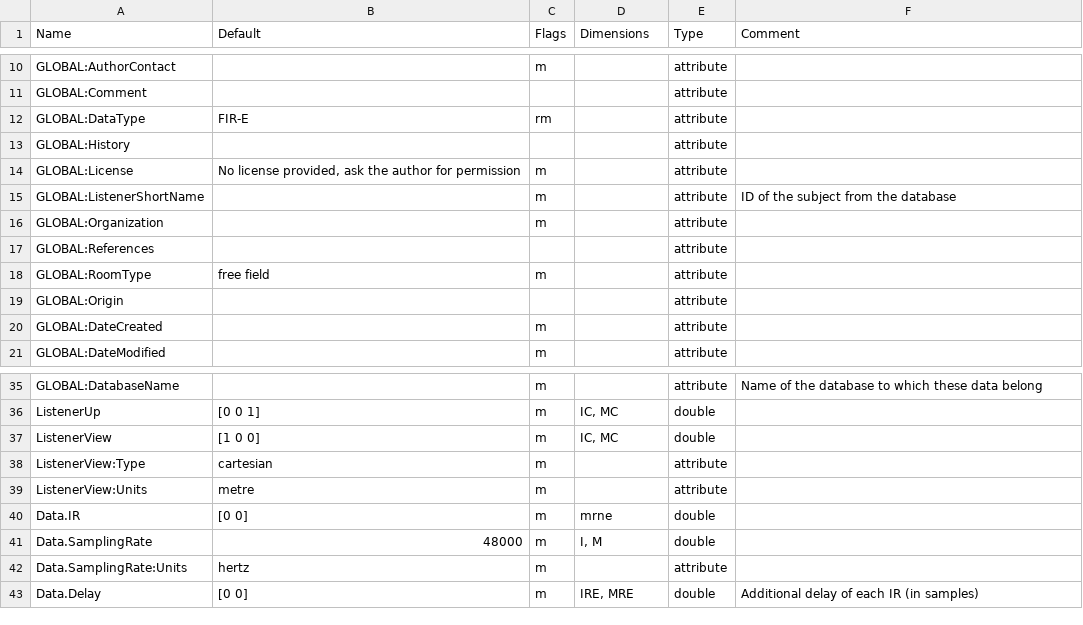
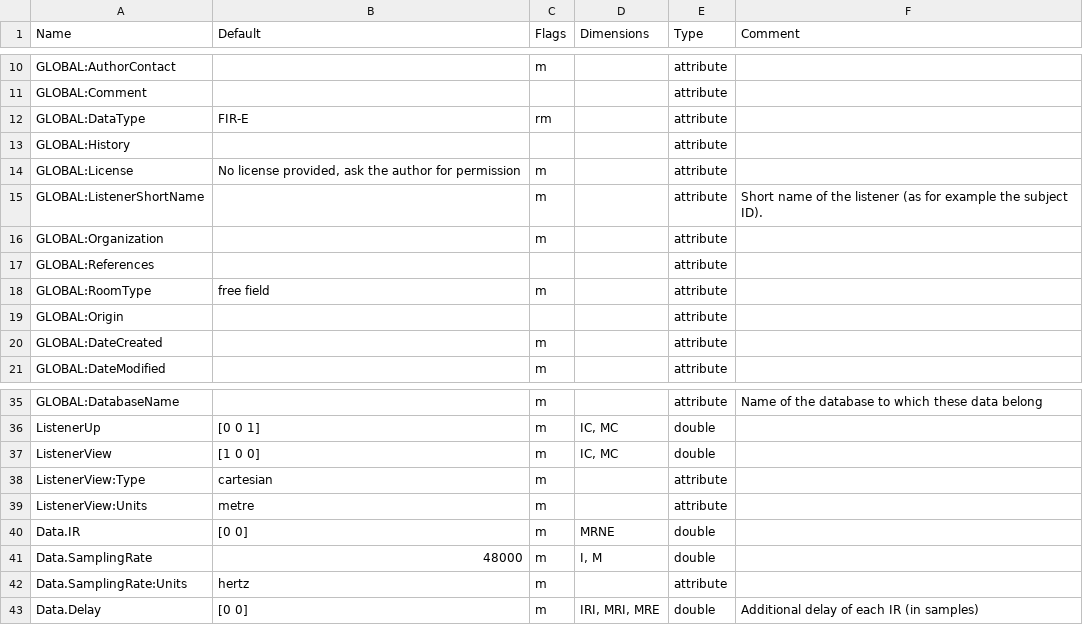
Before and after one commit to sofacoustics/SOFAtoolbox, a CSV file: SOFAtoolbox/conventions/FreeFieldHRIR_1.0.csv, drawn as a sheet; only a part is shown, gaps mark what is left out.

Commit message:
several conventions updated (according to AES69-2022)

```diff
--- a/SOFAtoolbox/conventions/FreeFieldHRIR_1.0.csv
+++ b/SOFAtoolbox/conventions/FreeFieldHRIR_1.0.csv
@@ -14,3 +14,3 @@ GLOBAL:History			 	attribute
 GLOBAL:License	No license provided, ask the author for permission	m	  	attribute
-GLOBAL:ListenerShortName		m		attribute	ID of the subject from the database
+GLOBAL:ListenerShortName		m		attribute	Short name of the listener (as for example the subject ID).
 GLOBAL:Organization		m	  	attribute
@@ -39,5 +39,5 @@ ListenerView:Type	cartesian	m		attribute
 ListenerView:Units	metre	m		attribute
-Data.IR	[0 0]	m	mrne	double
+Data.IR	[0 0]	m	MRNE	double
 Data.SamplingRate	48000	m	I, M	double
 Data.SamplingRate:Units	hertz	m		attribute
-Data.Delay	[0 0]	m	IRE, MRE	double	Additional delay of each IR (in samples)
+Data.Delay	[0 0]	m	IRI, MRI, MRE	double	Additional delay of each IR (in samples)
```
Also changed, not shown: SOFAtoolbox/conventions/GeneralFIR-E_2.0.csv, SOFAtoolbox/conventions/GeneralSOS_1.0.csv, 5 other files.
